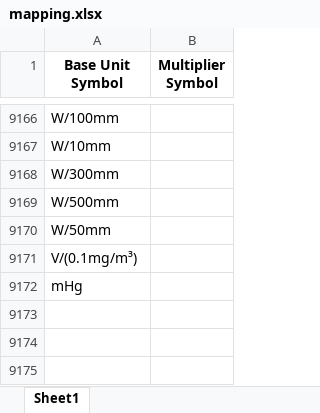
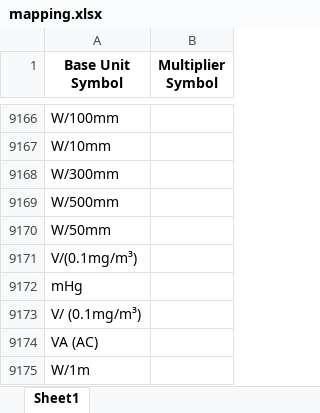
Before and after one commit to Hima9791/map, an Excel workbook: mapping.xlsx, sheet Sheet1, drawn as a sheet; only a part is shown, gaps mark what is left out; values as stored, in another font and other column widths than the file's, no borders; the diff names each change by its address in the sheet, - before the commit and + after, or states it on an @@ line.

Commit message:
Update mapping file via Streamlit app

```diff
--- a/mapping.xlsx (sheet Sheet1)
+++ b/mapping.xlsx (sheet Sheet1)
+row 9173: V/ (0.1mg/m³)
+row 9174: VA (AC)
+row 9175: W/1m
```
